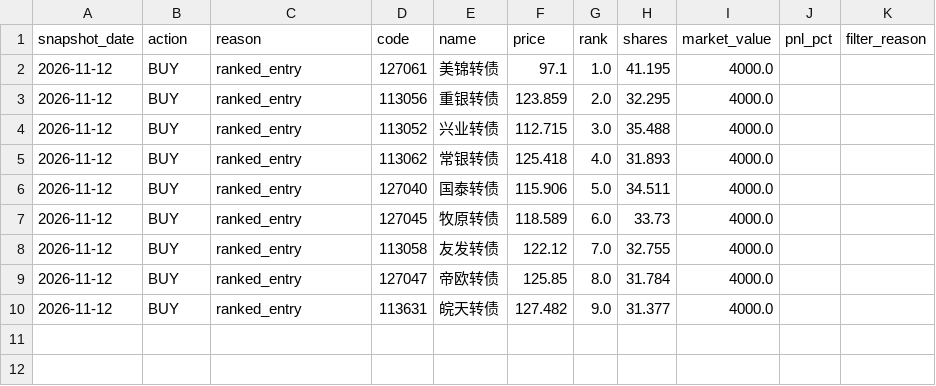
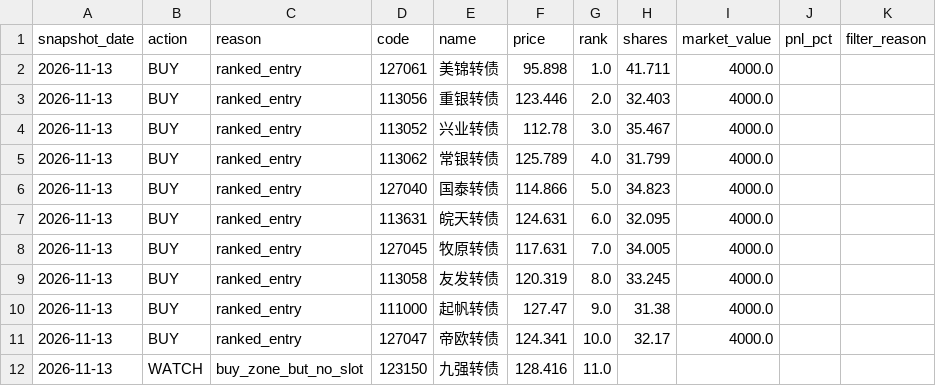
Before and after one commit to qsbkwlt-sketch/stock-monitor, a CSV file: cb_factor_signal_output/cb_daily_signals.csv, drawn as a sheet.

```diff
--- a/cb_factor_signal_output/cb_daily_signals.csv
+++ b/cb_factor_signal_output/cb_daily_signals.csv
@@ -1,10 +1,12 @@
 snapshot_date,action,reason,code,name,price,rank,shares,market_value,pnl_pct,filter_reason
-2026-11-12,BUY,ranked_entry,127061,美锦转债,97.1,1.0,41.195,4000.0,,
-2026-11-12,BUY,ranked_entry,113056,重银转债,123.859,2.0,32.295,4000.0,,
-2026-11-12,BUY,ranked_entry,113052,兴业转债,112.715,3.0,35.488,4000.0,,
-2026-11-12,BUY,ranked_entry,113062,常银转债,125.418,4.0,31.893,4000.0,,
-2026-11-12,BUY,ranked_entry,127040,国泰转债,115.906,5.0,34.511,4000.0,,
-2026-11-12,BUY,ranked_entry,127045,牧原转债,118.589,6.0,33.73,4000.0,,
-2026-11-12,BUY,ranked_entry,113058,友发转债,122.12,7.0,32.755,4000.0,,
-2026-11-12,BUY,ranked_entry,127047,帝欧转债,125.85,8.0,31.784,4000.0,,
-2026-11-12,BUY,ranked_entry,113631,皖天转债,127.482,9.0,31.377,4000.0,,
+2026-11-13,BUY,ranked_entry,127061,美锦转债,95.898,1.0,41.711,4000.0,,
+2026-11-13,BUY,ranked_entry,113056,重银转债,123.446,2.0,32.403,4000.0,,
+2026-11-13,BUY,ranked_entry,113052,兴业转债,112.78,3.0,35.467,4000.0,,
+2026-11-13,BUY,ranked_entry,113062,常银转债,125.789,4.0,31.799,4000.0,,
+2026-11-13,BUY,ranked_entry,127040,国泰转债,114.866,5.0,34.823,4000.0,,
+2026-11-13,BUY,ranked_entry,113631,皖天转债,124.631,6.0,32.095,4000.0,,
+2026-11-13,BUY,ranked_entry,127045,牧原转债,117.631,7.0,34.005,4000.0,,
+2026-11-13,BUY,ranked_entry,113058,友发转债,120.319,8.0,33.245,4000.0,,
+2026-11-13,BUY,ranked_entry,111000,起帆转债,127.47,9.0,31.38,4000.0,,
+2026-11-13,BUY,ranked_entry,127047,帝欧转债,124.341,10.0,32.17,4000.0,,
+2026-11-13,WATCH,buy_zone_but_no_slot,123150,九强转债,128.416,11.0,,,,
```
Also changed, not shown: cb_factor_output/cb_factor_candidates.csv, cb_factor_output/cb_factor_scores.csv, 4 other files.
